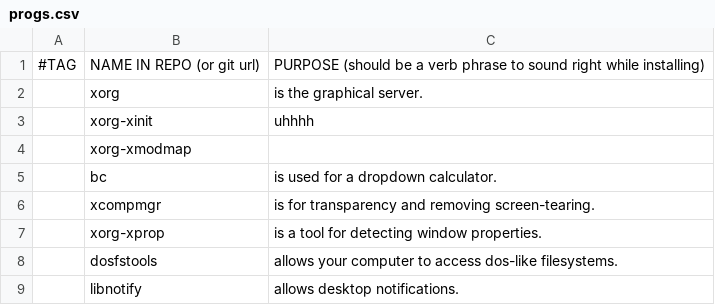
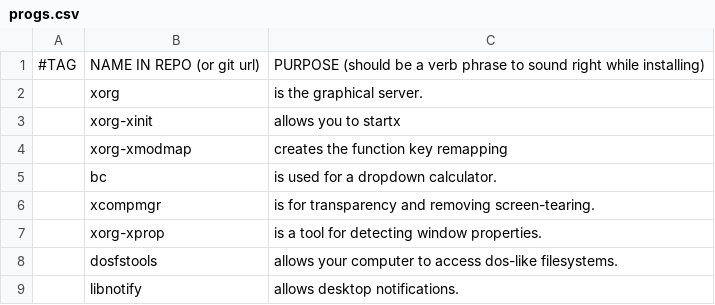
Before and after one commit to evandermay/LARBS, a CSV file: progs.csv, drawn as a sheet; only a part is shown.

Commit message:
Update progs.csv

```diff
--- a/progs.csv
+++ b/progs.csv
@@ -2,4 +2,4 @@
 ,xorg,"is the graphical server."
-,xorg-xinit, uhhhh
-,xorg-xmodmap,
+,xorg-xinit,"allows you to startx"
+,xorg-xmodmap,"creates the function key remapping"
 ,bc,"is used for a dropdown calculator."
```
